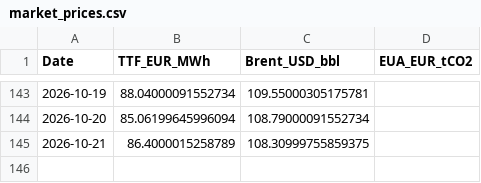
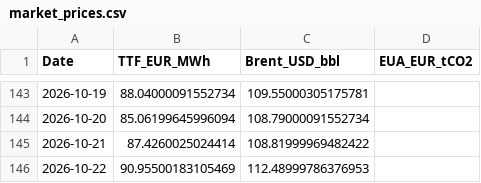
Before and after one commit to TomSRemy/PPA-Dashboard, a CSV file: ppa_dashboard/data/market_prices.csv, drawn as a sheet; only a part is shown, gaps mark what is left out.

```diff
--- a/ppa_dashboard/data/market_prices.csv
+++ b/ppa_dashboard/data/market_prices.csv
@@ -144,2 +144,3 @@ Date,TTF_EUR_MWh,Brent_USD_bbl,EUA_EUR_tCO2
 2026-10-20,85.06199645996094,108.79000091552734,
-2026-10-21,86.4000015258789,108.30999755859375,
+2026-10-21,87.4260025024414,108.81999969482422,
+2026-10-22,90.95500183105469,112.48999786376953,
```
